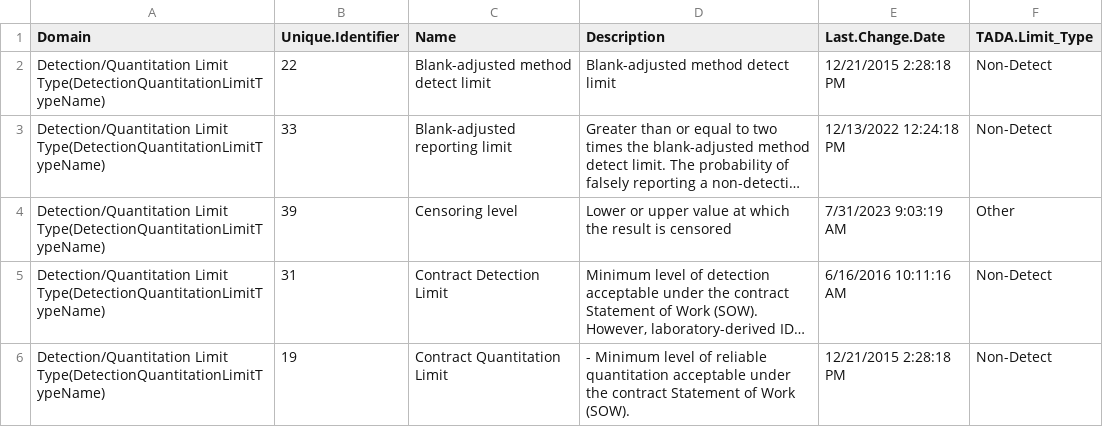
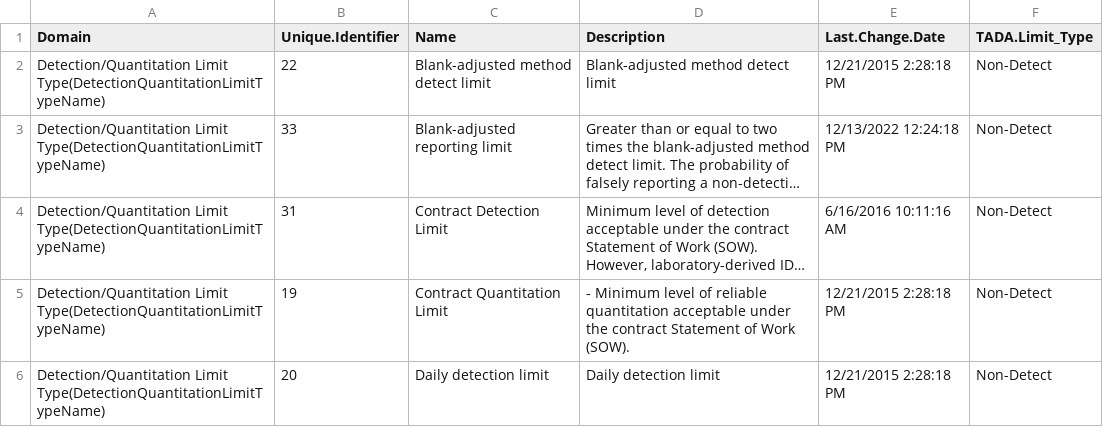
Before and after one commit to USEPA/EPATADA, a CSV file: inst/extdata/WQXDetectionQuantitationLimitTypeRef.csv, drawn as a sheet; only a part is shown; the shorter side is filled out with more unchanged rows; long unchanged cells end in …; the diff names each change by its address in the sheet, - before the commit and + after, or states it on an @@ line.

```diff
--- a/inst/extdata/WQXDetectionQuantitationLimitTypeRef.csv
+++ b/inst/extdata/WQXDetectionQuantitationLimitTypeRef.csv
-row 4: Detection/Quantitation Limit Type(DetectionQuantitationLimitTypeName) | 39 | Censoring level | Lower or upper value at which the result is censored | 7/31/2023 9:03:19 AM | Other
```
Also changed, not shown: inst/extdata/WQXActivityTypeRef.csv, 9 other files.
